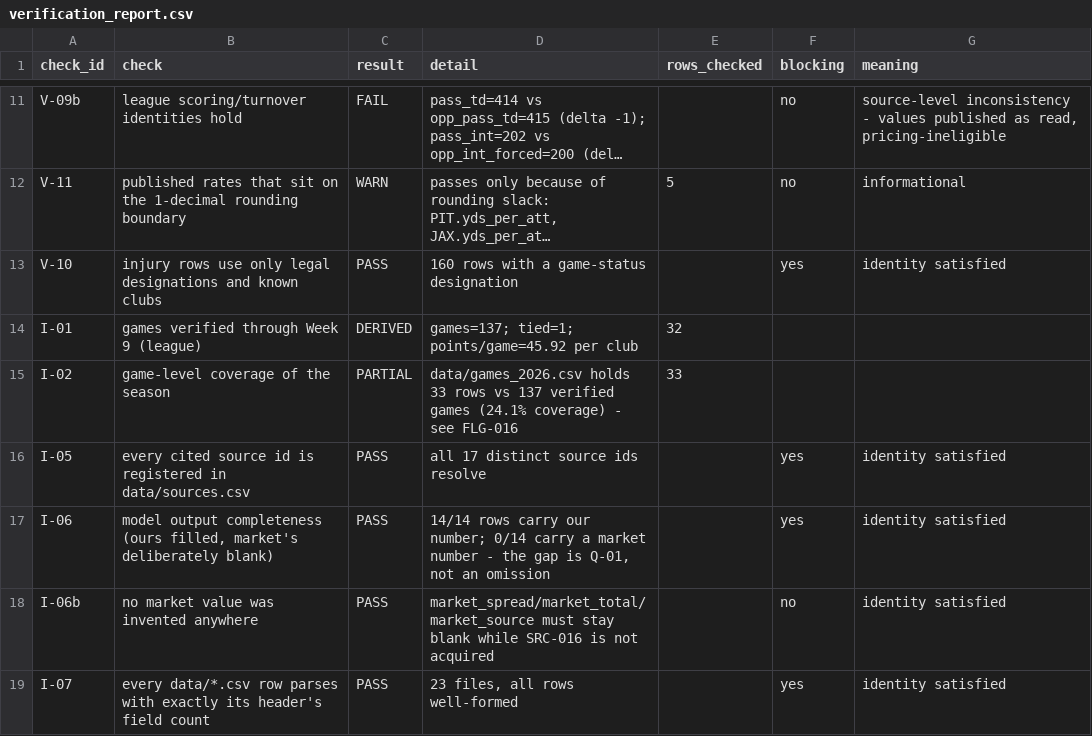
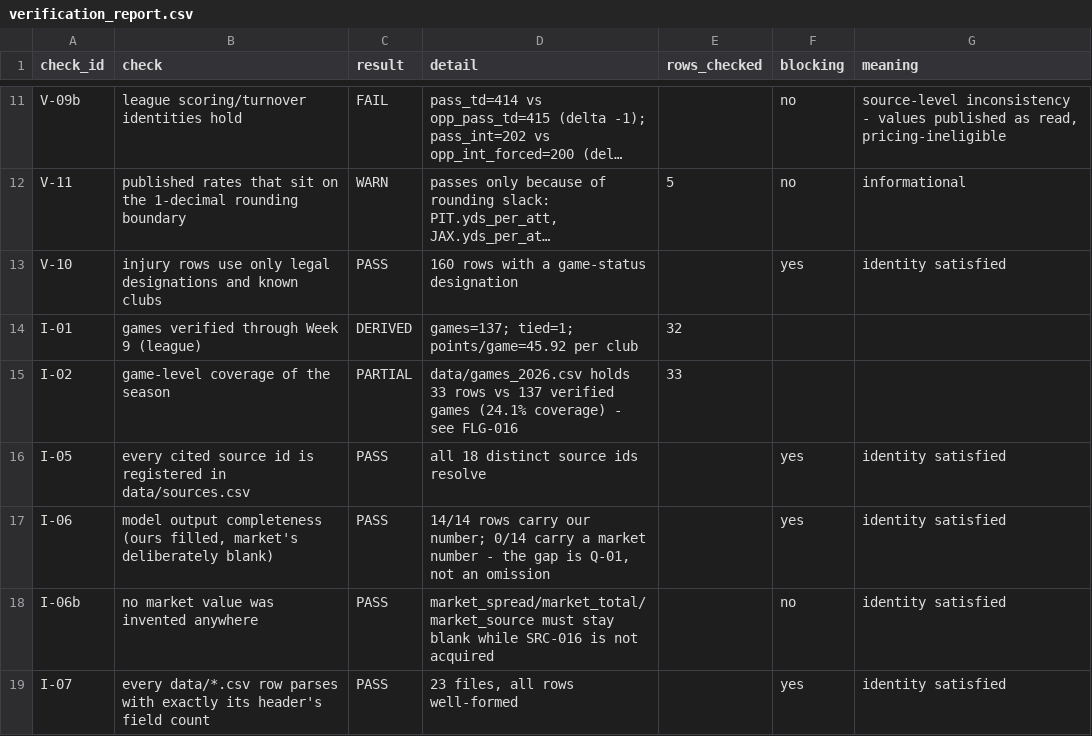
Before and after one commit to sassnarep3-star/FL3, a CSV file: board/data/verification_report.csv, drawn as a sheet; only a part is shown, gaps mark what is left out; long unchanged cells end in ….

```diff
--- a/board/data/verification_report.csv
+++ b/board/data/verification_report.csv
@@ -15,3 +15,3 @@ I-01,games verified through Week 9 (league),DERIVED,games=137; tied=1; points/ga
 I-02,game-level coverage of the season,PARTIAL,data/games_2026.csv holds 33 rows vs 137 verified games (24.1% coverage) - see FLG-016,33,,
-I-05,every cited source id is registered in data/sources.csv,PASS,all 17 distinct source ids resolve,,yes,identity satisfied
+I-05,every cited source id is registered in data/sources.csv,PASS,all 18 distinct source ids resolve,,yes,identity satisfied
 I-06,"model output completeness (ours filled, market's deliberately blank)",PASS,"14/14 rows carry our number; 0/14 carry a market number - the gap is Q-01, not an omission",,yes,identity satisfied
```
Also changed, not shown: board/data/questions.csv, data/questions.csv, 6 other files.
